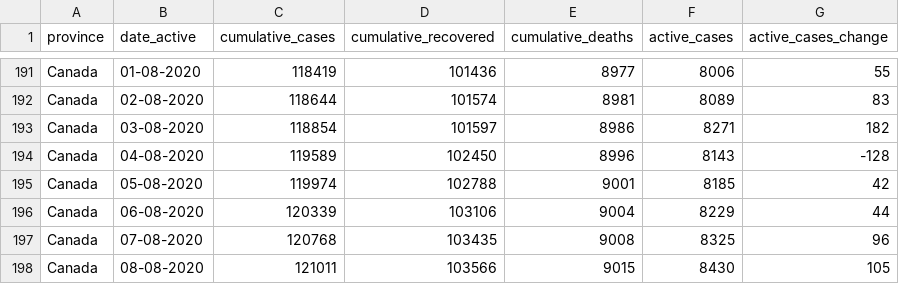
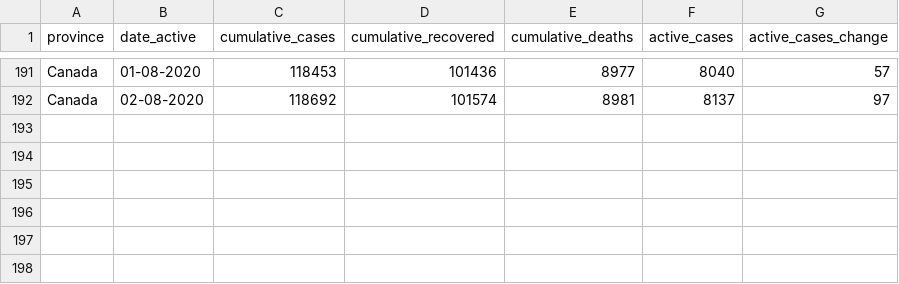
Before and after one commit to linpf/covid19-vis, a CSV file: data/Covid19Canada/timeseries_canada/active_timeseries_canada.csv, drawn as a sheet; only a part is shown, gaps mark what is left out; the diff covers the shown part only.

```diff
--- a/data/Covid19Canada/timeseries_canada/active_timeseries_canada.csv
+++ b/data/Covid19Canada/timeseries_canada/active_timeseries_canada.csv
@@ -191,8 +191,2 @@
-"Canada","01-08-2020",118419,101436,8977,8006,55
-"Canada","02-08-2020",118644,101574,8981,8089,83
-"Canada","03-08-2020",118854,101597,8986,8271,182
-"Canada","04-08-2020",119589,102450,8996,8143,-128
-"Canada","05-08-2020",119974,102788,9001,8185,42
-"Canada","06-08-2020",120339,103106,9004,8229,44
-"Canada","07-08-2020",120768,103435,9008,8325,96
-"Canada","08-08-2020",121011,103566,9015,8430,105
+"Canada","01-08-2020",118453,101436,8977,8040,57
+"Canada","02-08-2020",118692,101574,8981,8137,97
```
Also changed, not shown: 31 edited cells elsewhere in this file, data/Covid19Canada/timeseries_prov/active_timeseries_prov.csv, data/Covid19Canada/timeseries_prov/cases_timeseries_prov.csv, 9 other files.
